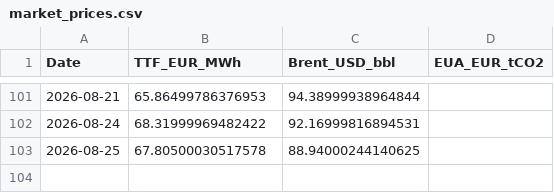
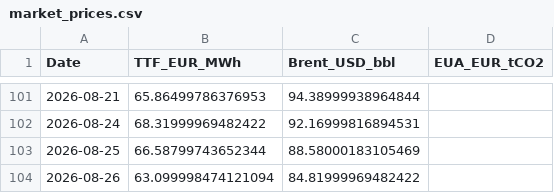
Before and after one commit to TomSRemy/PPA-Dashboard, a CSV file: ppa_dashboard/data/market_prices.csv, drawn as a sheet; only a part is shown, gaps mark what is left out.

```diff
--- a/ppa_dashboard/data/market_prices.csv
+++ b/ppa_dashboard/data/market_prices.csv
@@ -102,2 +102,3 @@ Date,TTF_EUR_MWh,Brent_USD_bbl,EUA_EUR_tCO2
 2026-08-24,68.31999969482422,92.16999816894531,
-2026-08-25,67.80500030517578,88.94000244140625,
+2026-08-25,66.58799743652344,88.58000183105469,
+2026-08-26,63.099998474121094,84.81999969482422,
```
